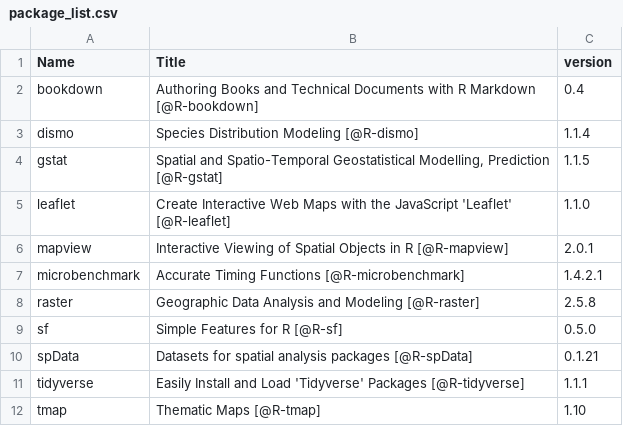
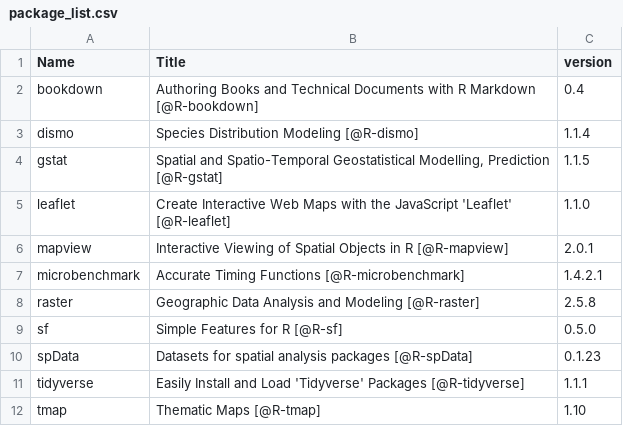
Before and after one commit to geocompx/geocompr, a CSV file: extdata/package_list.csv, drawn as a sheet.

Commit message:
spData ref update
Former-commit-id: 433b9ac13b90cbcc9b675b1305ff1bd3636e7ed3

```diff
--- a/extdata/package_list.csv
+++ b/extdata/package_list.csv
@@ -9,3 +9,3 @@
 "sf","Simple Features for R [@R-sf]","0.5.0"
-"spData","Datasets for spatial analysis packages [@R-spData]","0.1.21"
+"spData","Datasets for spatial analysis packages [@R-spData]","0.1.23"
 "tidyverse","Easily Install and Load 'Tidyverse' Packages [@R-tidyverse]","1.1.1"
```
Also changed, not shown: 1 other file.
